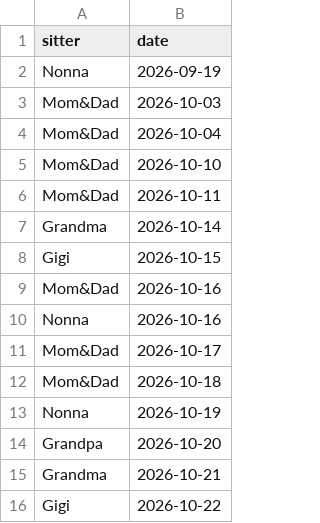
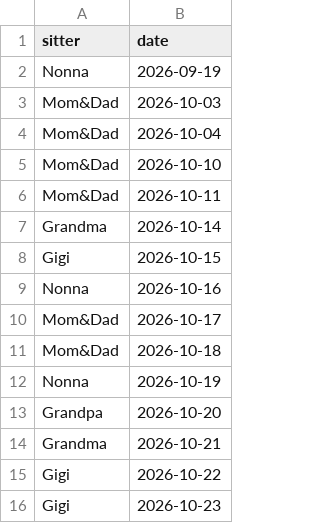
Before and after one commit to mapmap3/Creative, a CSV file: data/lyla-calendar.csv, drawn as a sheet; only a part is shown; the shorter side is filled out with more unchanged rows.

Commit message:
Update Lyla calendar

```diff
--- a/data/lyla-calendar.csv
+++ b/data/lyla-calendar.csv
@@ -8,3 +8,2 @@ Grandma,2026-10-14
 Gigi,2026-10-15
-Mom&Dad,2026-10-16
 Nonna,2026-10-16
```
